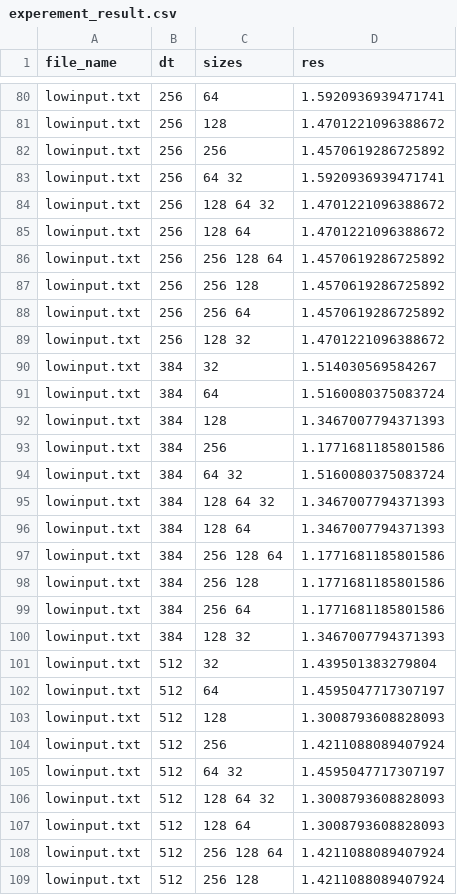
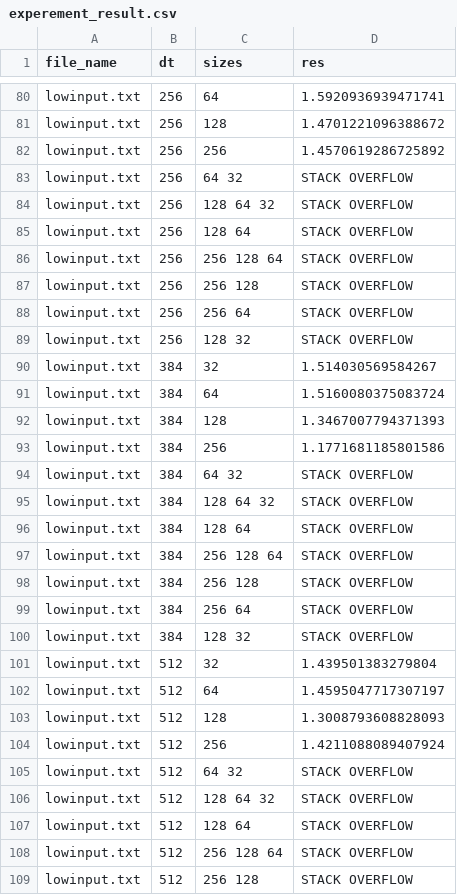
Before and after one commit to admitrievtsev/fbc_scrubber, a CSV file: runner/experement_result.csv, drawn as a sheet; only a part is shown, gaps mark what is left out; the diff covers the shown part only.

```diff
--- a/runner/experement_result.csv
+++ b/runner/experement_result.csv
@@ -82,9 +82,9 @@ lowinput.txt;256;128 ;1.4701221096388672
 lowinput.txt;256;256 ;1.4570619286725892
-lowinput.txt;256;64 32 ;1.5920936939471741
-lowinput.txt;256;128 64 32 ;1.4701221096388672
-lowinput.txt;256;128 64 ;1.4701221096388672
-lowinput.txt;256;256 128 64 ;1.4570619286725892
-lowinput.txt;256;256 128 ;1.4570619286725892
-lowinput.txt;256;256 64 ;1.4570619286725892
-lowinput.txt;256;128 32 ;1.4701221096388672
+lowinput.txt;256;64 32 ;STACK OVERFLOW
+lowinput.txt;256;128 64 32 ;STACK OVERFLOW
+lowinput.txt;256;128 64 ;STACK OVERFLOW
+lowinput.txt;256;256 128 64 ;STACK OVERFLOW
+lowinput.txt;256;256 128 ;STACK OVERFLOW
+lowinput.txt;256;256 64 ;STACK OVERFLOW
+lowinput.txt;256;128 32 ;STACK OVERFLOW
 lowinput.txt;384;32 ;1.514030569584267
@@ -93,9 +93,9 @@ lowinput.txt;384;128 ;1.3467007794371393
 lowinput.txt;384;256 ;1.1771681185801586
-lowinput.txt;384;64 32 ;1.5160080375083724
-lowinput.txt;384;128 64 32 ;1.3467007794371393
-lowinput.txt;384;128 64 ;1.3467007794371393
-lowinput.txt;384;256 128 64 ;1.1771681185801586
-lowinput.txt;384;256 128 ;1.1771681185801586
-lowinput.txt;384;256 64 ;1.1771681185801586
-lowinput.txt;384;128 32 ;1.3467007794371393
+lowinput.txt;384;64 32 ;STACK OVERFLOW
+lowinput.txt;384;128 64 32 ;STACK OVERFLOW
+lowinput.txt;384;128 64 ;STACK OVERFLOW
+lowinput.txt;384;256 128 64 ;STACK OVERFLOW
+lowinput.txt;384;256 128 ;STACK OVERFLOW
+lowinput.txt;384;256 64 ;STACK OVERFLOW
+lowinput.txt;384;128 32 ;STACK OVERFLOW
 lowinput.txt;512;32 ;1.439501383279804
@@ -104,6 +104,6 @@ lowinput.txt;512;128 ;1.3008793608828093
 lowinput.txt;512;256 ;1.4211088089407924
-lowinput.txt;512;64 32 ;1.4595047717307197
-lowinput.txt;512;128 64 32 ;1.3008793608828093
-lowinput.txt;512;128 64 ;1.3008793608828093
-lowinput.txt;512;256 128 64 ;1.4211088089407924
-lowinput.txt;512;256 128 ;1.4211088089407924
+lowinput.txt;512;64 32 ;STACK OVERFLOW
+lowinput.txt;512;128 64 32 ;STACK OVERFLOW
+lowinput.txt;512;128 64 ;STACK OVERFLOW
+lowinput.txt;512;256 128 64 ;STACK OVERFLOW
+lowinput.txt;512;256 128 ;STACK OVERFLOW
```
Also changed, not shown: 31 edited cells elsewhere in this file, 6 other files.
